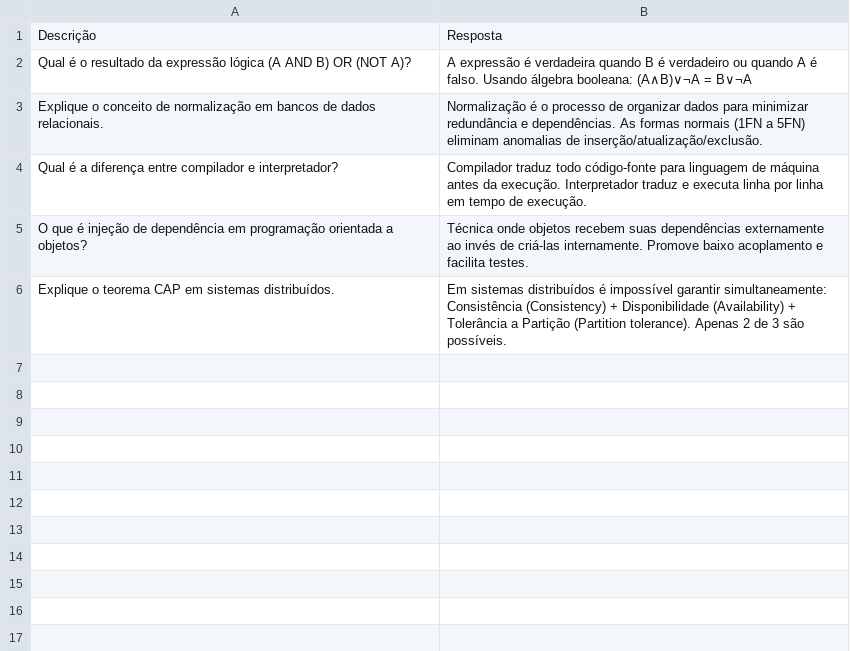
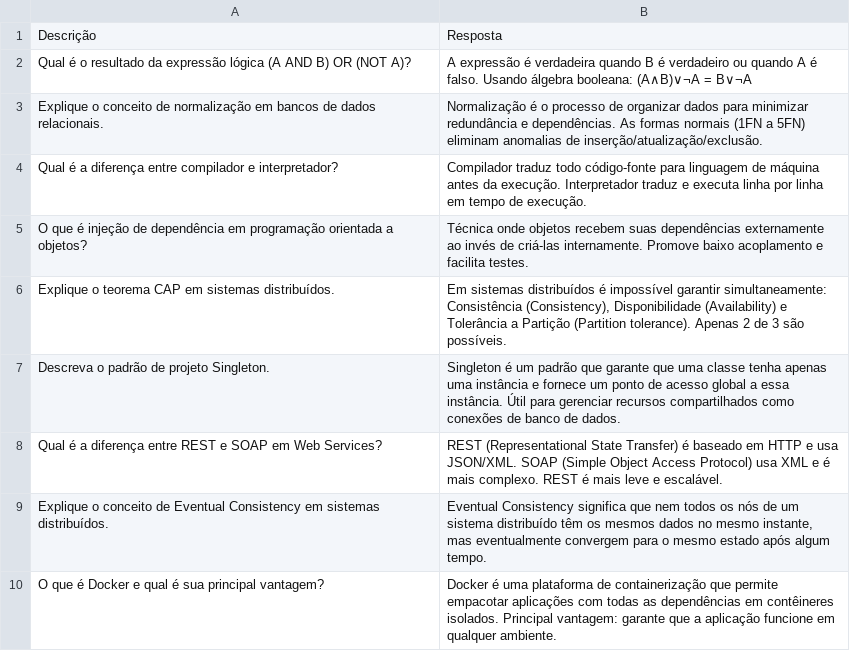
Before and after one commit to denise25maciel/avaliacao_ia_generativa_etapa1, a CSV file: exemplo_importacao.csv, drawn as a sheet; the diff names each change by its address in the sheet, - before the commit and + after, or states it on an @@ line.

Commit message:
Insercao dados nova base

```diff
--- a/exemplo_importacao.csv
+++ b/exemplo_importacao.csv
-B6: …simultaneamente: Consistência (Consistency) + Disponibilidade (Availability) + Tolerância a…
+B6: …simultaneamente: Consistência (Consistency), Disponibilidade (Availability) e Tolerância a…
+row 7: Descreva o padrão de projeto Singleton. | Singleton é um padrão que garante que uma classe tenha apenas uma instância e fornece um ponto de acesso global a essa instância. Útil para gerenciar recursos compartilhados como conexões de banco de dados.
+row 8: Qual é a diferença entre REST e SOAP em Web Services? | REST (Representational State Transfer) é baseado em HTTP e usa JSON/XML. SOAP (Simple Object Access Protocol) usa XML e é mais complexo. REST é mais leve e escalável.
+row 9: Explique o conceito de Eventual Consistency em sistemas distribuídos. | Eventual Consistency significa que nem todos os nós de um sistema distribuído têm os mesmos dados no mesmo instante, mas eventualmente convergem para o mesmo estado após algum tempo.
+row 10: O que é Docker e qual é sua principal vantagem? | Docker é uma plataforma de containerização que permite empacotar aplicações com todas as dependências em contêineres isolados. Principal vantagem: garante que a aplicação funcione em qualquer ambiente.
```
Also changed, not shown: 3 other files.
